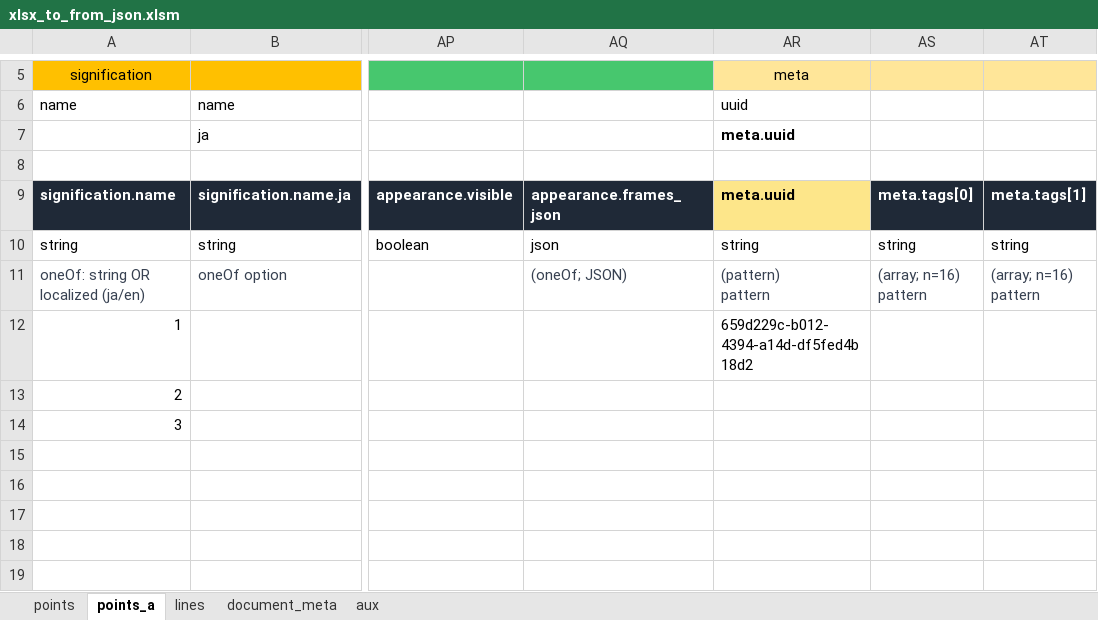
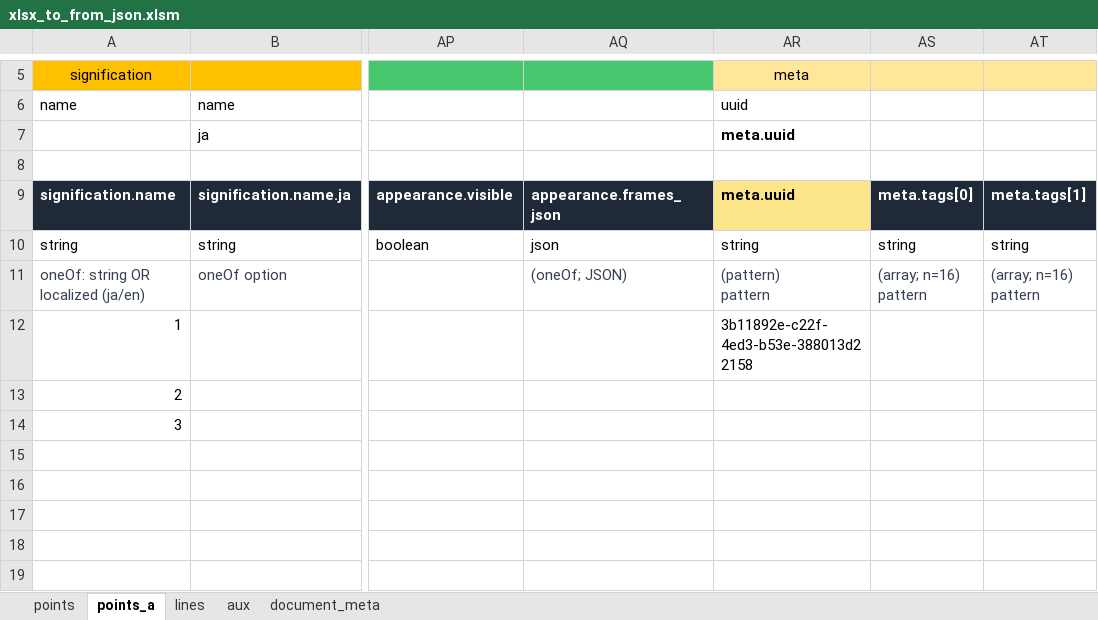
Before and after one commit to q2t-project/3DSL, an Excel workbook: packages/3dss-content/scripts/xls2json/xlsx_to_from_json.xlsm, sheet points_a, drawn as a sheet; only a part is shown, gaps mark what is left out; values as stored, in another font and other column widths than the file's, no borders; the diff names each change by its address in the sheet, - before the commit and + after, or states it on an @@ line.

```diff
--- a/packages/3dss-content/scripts/xls2json/xlsx_to_from_json.xlsm (sheet points_a)
+++ b/packages/3dss-content/scripts/xls2json/xlsx_to_from_json.xlsm (sheet points_a)
@@ sheet tab order changed: points | points_a | lines | aux | document_meta @@
-AR12 (meta): 659d229c-b012-4394-a14d-df5fed4b18d2
+AR12 (meta): 3b11892e-c22f-4ed3-b53e-388013d22158
```
Also changed, not shown: 16 other files.
